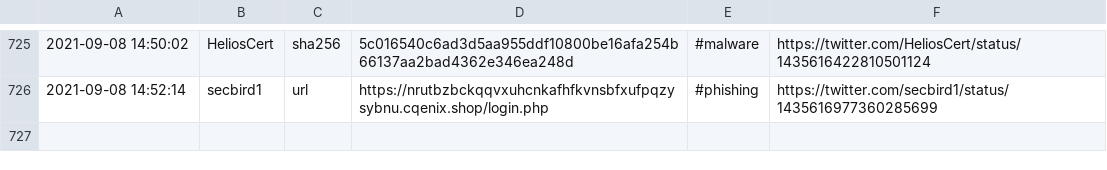
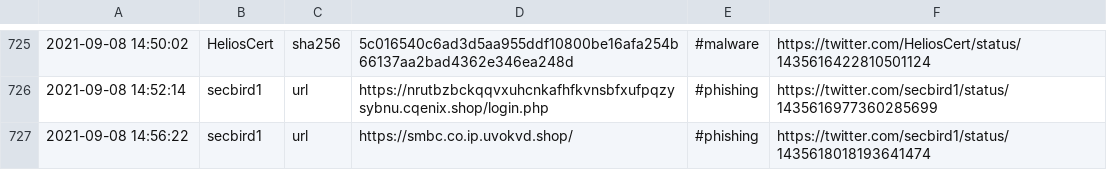
Before and after one commit to 0xT11/TweetFeed, a CSV file: Sep_2021/20210908.csv, drawn as a sheet; only a part is shown, gaps mark what is left out; the diff names each change by its address in the sheet, - before the commit and + after, or states it on an @@ line.

```diff
--- a/Sep_2021/20210908.csv
+++ b/Sep_2021/20210908.csv
+row 727: 2021-09-08 14:56:22 | secbird1 | url | https://smbc.co.ip.uvokvd.shop/ | #phishing | https://twitter.com/secbird1/status/1435618018193641474
```
Also changed, not shown: today.csv, week.csv, 3 other files.
